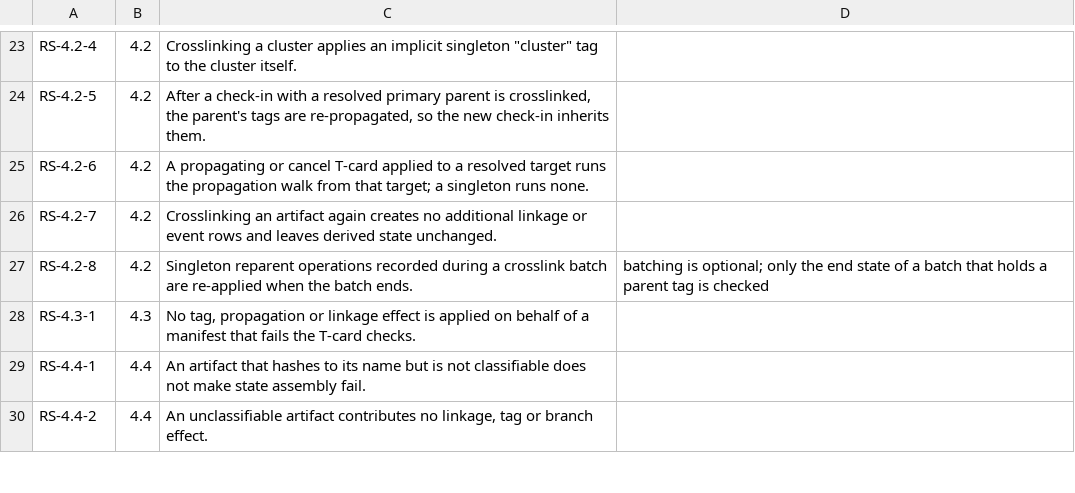
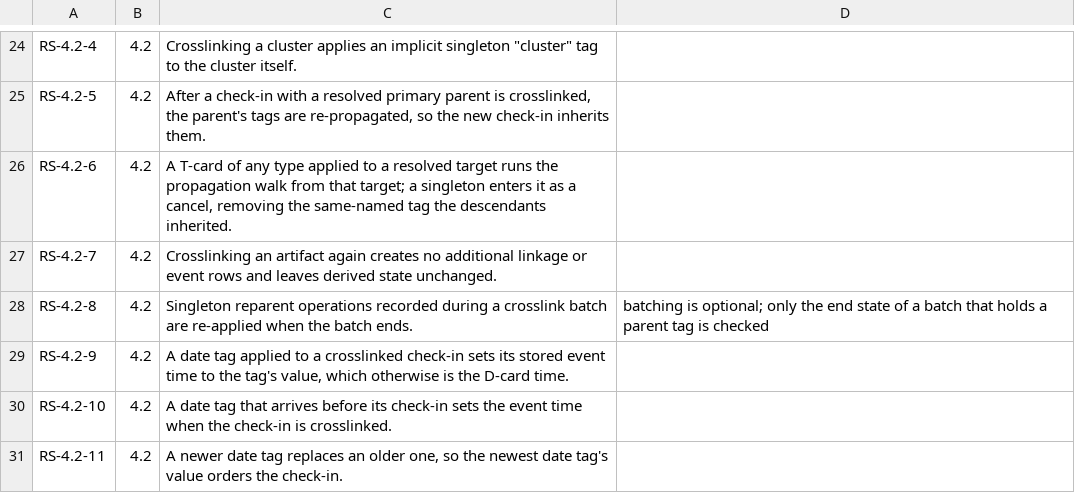
Before and after one commit to danmestas/go-libfossil, a TSV file: conformance/requirements/repostate.tsv, drawn as a sheet; only a part is shown, gaps mark what is left out; the shorter side is filled out with more unchanged rows; the diff covers the shown part only.

```diff
--- a/conformance/requirements/repostate.tsv
+++ b/conformance/requirements/repostate.tsv
@@ -24,4 +25,7 @@ RS-4.2-4	4.2	Crosslinking a cluster applies an implicit singleton "cluster" tag
 RS-4.2-5	4.2	After a check-in with a resolved primary parent is crosslinked, the parent's tags are re-propagated, so the new check-in inherits them.
-RS-4.2-6	4.2	A propagating or cancel T-card applied to a resolved target runs the propagation walk from that target; a singleton runs none.
+RS-4.2-6	4.2	A T-card of any type applied to a resolved target runs the propagation walk from that target; a singleton enters it as a cancel, removing the same-named tag the descendants inherited.
 RS-4.2-7	4.2	Crosslinking an artifact again creates no additional linkage or event rows and leaves derived state unchanged.
 RS-4.2-8	4.2	Singleton reparent operations recorded during a crosslink batch are re-applied when the batch ends.	batching is optional; only the end state of a batch that holds a parent tag is checked
+RS-4.2-9	4.2	A date tag applied to a crosslinked check-in sets its stored event time to the tag's value, which otherwise is the D-card time.
+RS-4.2-10	4.2	A date tag that arrives before its check-in sets the event time when the check-in is crosslinked.
+RS-4.2-11	4.2	A newer date tag replaces an older one, so the newest date tag's value orders the check-in.
```
Also changed, not shown: 6 added rows and 12 edited cells elsewhere in this file, conformance/requirements/artifact.tsv, conformance/requirements/sync.tsv, 39 other files.
